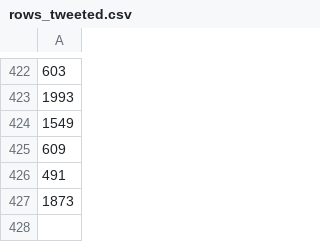
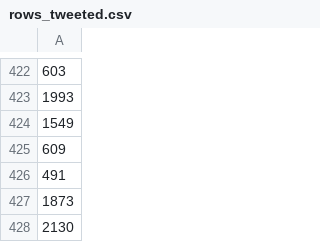
Before and after one commit to shellylac/hadley_freebot, a CSV file: Code/Data/rows_tweeted.csv, drawn as a sheet; only a part is shown, gaps mark what is left out; the diff names each change by its address in the sheet, - before the commit and + after, or states it on an @@ line.

```diff
--- a/Code/Data/rows_tweeted.csv
+++ b/Code/Data/rows_tweeted.csv
+row 428: 2130
```
